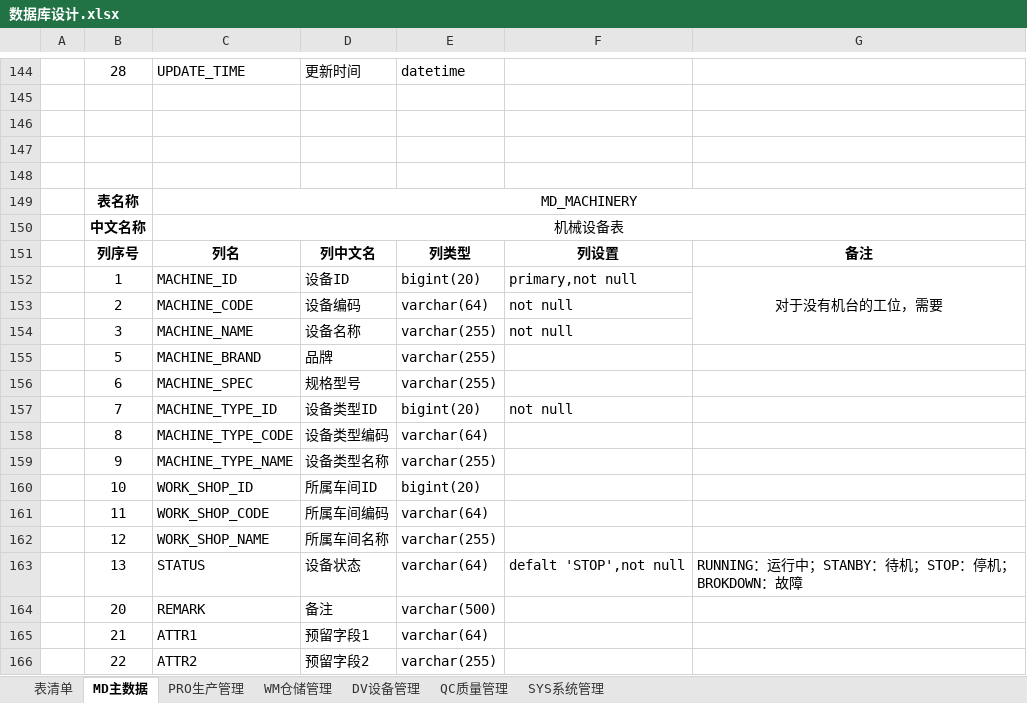
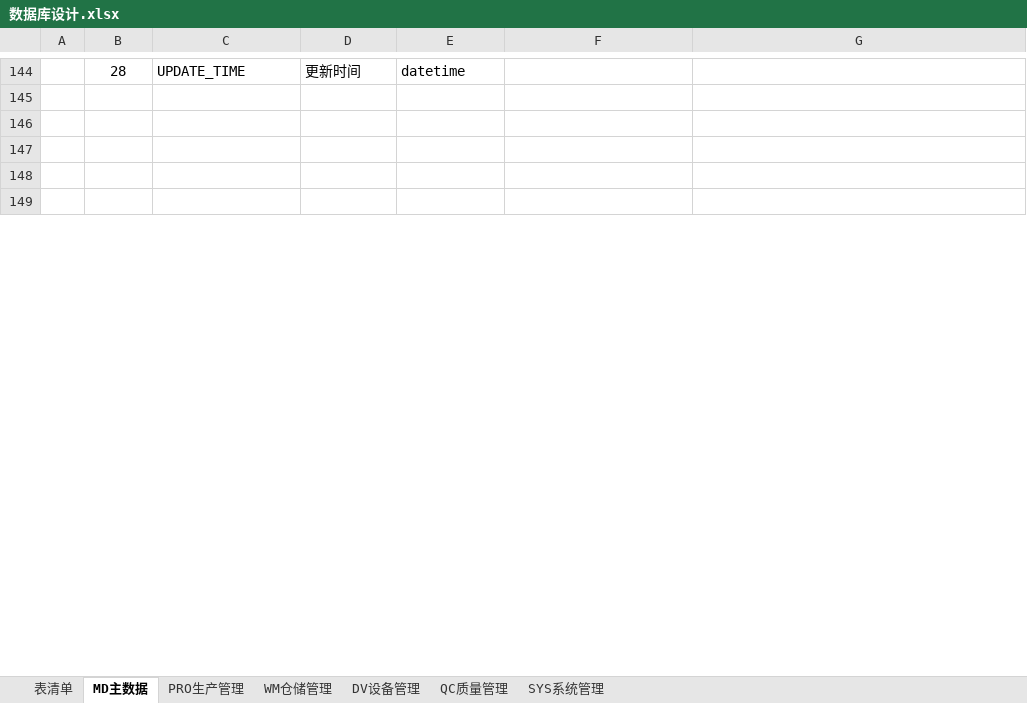
Before and after one commit to Vulcan-W/wj-one, an Excel workbook: doc/设计文档/数据库设计/数据库设计.xlsx, sheet MD主数据, drawn as a sheet; only a part is shown, gaps mark what is left out; the shorter side is filled out with more unchanged rows; values as stored, in another font and other column widths than the file's, no borders; the diff covers the shown part only; the diff names each change by its address in the sheet, - before the commit and + after, or states it on an @@ line.

```diff
--- a/doc/设计文档/数据库设计/数据库设计.xlsx (sheet MD主数据)
+++ b/doc/设计文档/数据库设计/数据库设计.xlsx (sheet MD主数据)
-row 147: (empty)
-row 148: (empty)
-row 149:  | 表名称 | MD_MACHINERY
-row 150:  | 中文名称 | 机械设备表
-row 151:  | 列序号 | 列名 | 列中文名 | 列类型 | 列设置 | 备注
-row 152:  | 1 | MACHINE_ID | 设备ID | bigint(20) | primary,not null | 对于没有机台的工位，需要
-row 153:  | 2 | MACHINE_CODE | 设备编码 | varchar(64) | not null
-row 154:  | 3 | MACHINE_NAME | 设备名称 | varchar(255) | not null
-row 155:  | 5 | MACHINE_BRAND | 品牌 | varchar(255)
-row 156:  | 6 | MACHINE_SPEC | 规格型号 | varchar(255)
-row 157:  | 7 | MACHINE_TYPE_ID | 设备类型ID | bigint(20) | not null
-row 158:  | 8 | MACHINE_TYPE_CODE | 设备类型编码 | varchar(64)
-row 159:  | 9 | MACHINE_TYPE_NAME | 设备类型名称 | varchar(255)
-row 160:  | 10 | WORK_SHOP_ID | 所属车间ID | bigint(20)
-row 161:  | 11 | WORK_SHOP_CODE | 所属车间编码 | varchar(64)
-row 162:  | 12 | WORK_SHOP_NAME | 所属车间名称 | varchar(255)
-row 163:  | 13 | STATUS | 设备状态 | varchar(64) | defalt 'STOP',not null | RUNNING：运行中；STANBY：待机；STOP：停机；BROKDOWN：故障
-row 164:  | 20 | REMARK | 备注 | varchar(500)
-row 165:  | 21 | ATTR1 | 预留字段1 | varchar(64)
-row 166:  | 22 | ATTR2 | 预留字段2 | varchar(255)
```
Also changed, not shown: 26 removed rows and 13 edited cells elsewhere in this sheet, sheet DV设备管理, sheet WM仓储管理, sheet 表清单, doc/实施文档/初始化配置数据.xlsx, doc/设计文档/功能设计/功能清单.xlsx, 4 other files.
